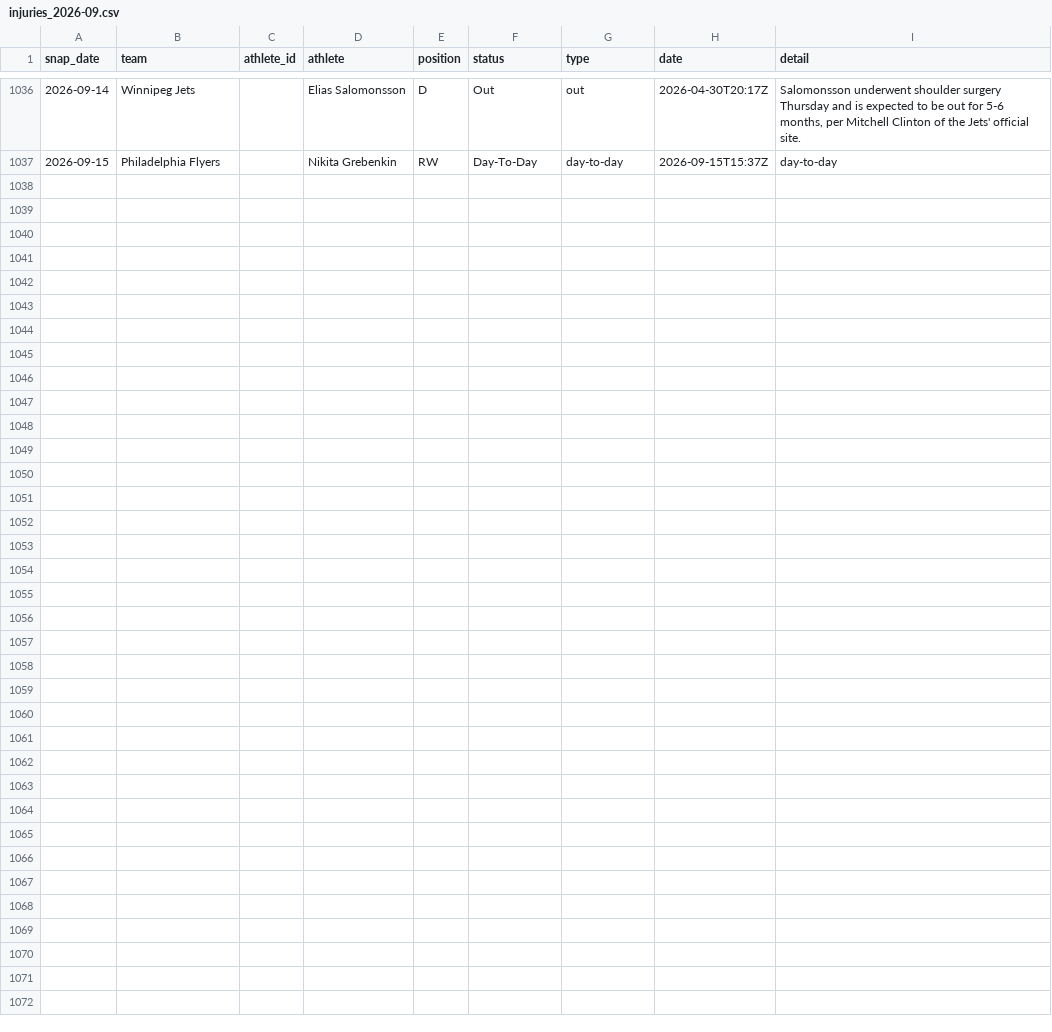
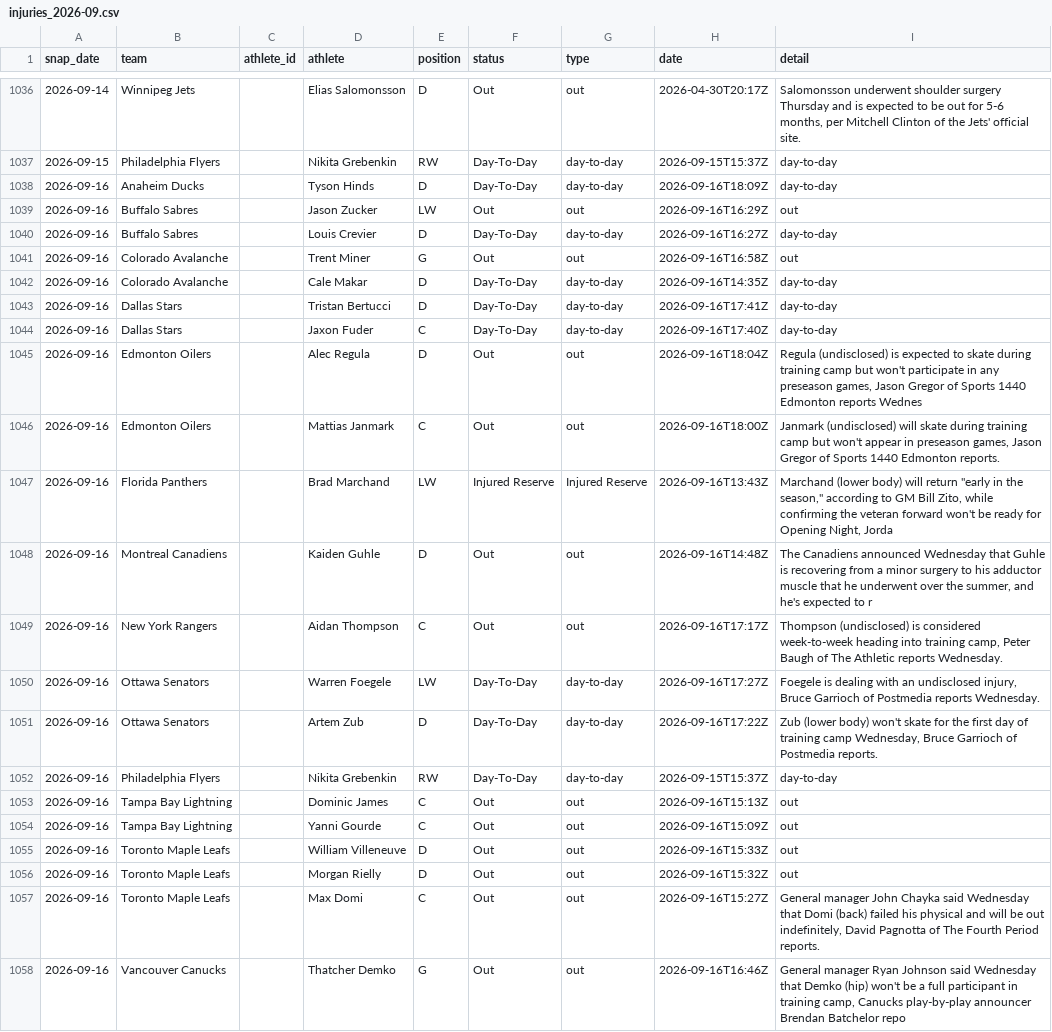
Before and after one commit to azcal/mbm-data, a CSV file: states/nhl/injuries_2026-09.csv, drawn as a sheet; only a part is shown, gaps mark what is left out; the diff names each change by its address in the sheet, - before the commit and + after, or states it on an @@ line.

Commit message:
states 2026-09-16

```diff
--- a/states/nhl/injuries_2026-09.csv
+++ b/states/nhl/injuries_2026-09.csv
+row 1038: 2026-09-16 | Anaheim Ducks |  | Tyson Hinds | D | Day-To-Day | day-to-day | 2026-09-16T18:09Z | day-to-day
+row 1039: 2026-09-16 | Buffalo Sabres |  | Jason Zucker | LW | Out | out | 2026-09-16T16:29Z | out
+row 1040: 2026-09-16 | Buffalo Sabres |  | Louis Crevier | D | Day-To-Day | day-to-day | 2026-09-16T16:27Z | day-to-day
+row 1041: 2026-09-16 | Colorado Avalanche |  | Trent Miner | G | Out | out | 2026-09-16T16:58Z | out
+row 1042: 2026-09-16 | Colorado Avalanche |  | Cale Makar | D | Day-To-Day | day-to-day | 2026-09-16T14:35Z | day-to-day
+row 1043: 2026-09-16 | Dallas Stars |  | Tristan Bertucci | D | Day-To-Day | day-to-day | 2026-09-16T17:41Z | day-to-day
+row 1044: 2026-09-16 | Dallas Stars |  | Jaxon Fuder | C | Day-To-Day | day-to-day | 2026-09-16T17:40Z | day-to-day
+row 1045: 2026-09-16 | Edmonton Oilers |  | Alec Regula | D | Out | out | 2026-09-16T18:04Z | Regula (undisclosed) is expected to skate during training camp but won't participate in any preseason games, Jason Gregor of Sports 1440 Edmonton reports Wednes
+row 1046: 2026-09-16 | Edmonton Oilers |  | Mattias Janmark | C | Out | out | 2026-09-16T18:00Z | Janmark (undisclosed) will skate during training camp but won't appear in preseason games, Jason Gregor of Sports 1440 Edmonton reports.
+row 1047: 2026-09-16 | Florida Panthers |  | Brad Marchand | LW | Injured Reserve | Injured Reserve | 2026-09-16T13:43Z | Marchand (lower body) will return "early in the season," according to GM Bill Zito, while confirming the veteran forward won't be ready for Opening Night, Jorda
+row 1048: 2026-09-16 | Montreal Canadiens |  | Kaiden Guhle | D | Out | out | 2026-09-16T14:48Z | The Canadiens announced Wednesday that Guhle is recovering from a minor surgery to his adductor muscle that he underwent over the summer, and he's expected to r
+row 1049: 2026-09-16 | New York Rangers |  | Aidan Thompson | C | Out | out | 2026-09-16T17:17Z | Thompson (undisclosed) is considered week-to-week heading into training camp, Peter Baugh of The Athletic reports Wednesday.
+row 1050: 2026-09-16 | Ottawa Senators |  | Warren Foegele | LW | Day-To-Day | day-to-day | 2026-09-16T17:27Z | Foegele is dealing with an undisclosed injury, Bruce Garrioch of Postmedia reports Wednesday.
+row 1051: 2026-09-16 | Ottawa Senators |  | Artem Zub | D | Day-To-Day | day-to-day | 2026-09-16T17:22Z | Zub (lower body) won't skate for the first day of training camp Wednesday, Bruce Garrioch of Postmedia reports.
+row 1052: 2026-09-16 | Philadelphia Flyers |  | Nikita Grebenkin | RW | Day-To-Day | day-to-day | 2026-09-15T15:37Z | day-to-day
+row 1053: 2026-09-16 | Tampa Bay Lightning |  | Dominic James | C | Out | out | 2026-09-16T15:13Z | out
+row 1054: 2026-09-16 | Tampa Bay Lightning |  | Yanni Gourde | C | Out | out | 2026-09-16T15:09Z | out
+row 1055: 2026-09-16 | Toronto Maple Leafs |  | William Villeneuve | D | Out | out | 2026-09-16T15:33Z | out
+row 1056: 2026-09-16 | Toronto Maple Leafs |  | Morgan Rielly | D | Out | out | 2026-09-16T15:32Z | out
+row 1057: 2026-09-16 | Toronto Maple Leafs |  | Max Domi | C | Out | out | 2026-09-16T15:27Z | General manager John Chayka said Wednesday that Domi (back) failed his physical and will be out indefinitely, David Pagnotta of The Fourth Period reports.
+row 1058: 2026-09-16 | Vancouver Canucks |  | Thatcher Demko | G | Out | out | 2026-09-16T16:46Z | General manager Ryan Johnson said Wednesday that Demko (hip) won't be a full participant in training camp, Canucks play-by-play announcer Brendan Batchelor repo
```
Also changed, not shown: states/ncaaf/injuries_2026-09.csv, states/ncaaf/slate_2026-09.csv, 9 other files.
